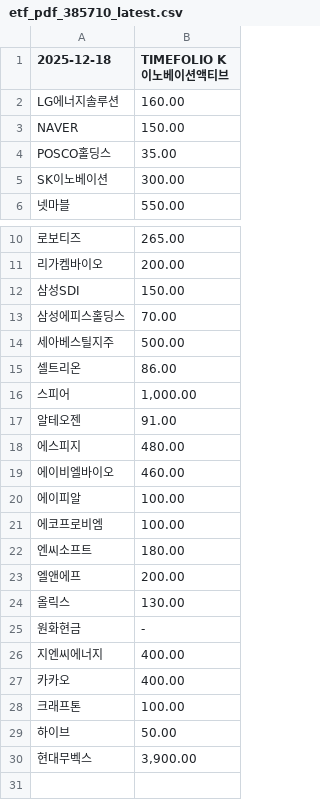
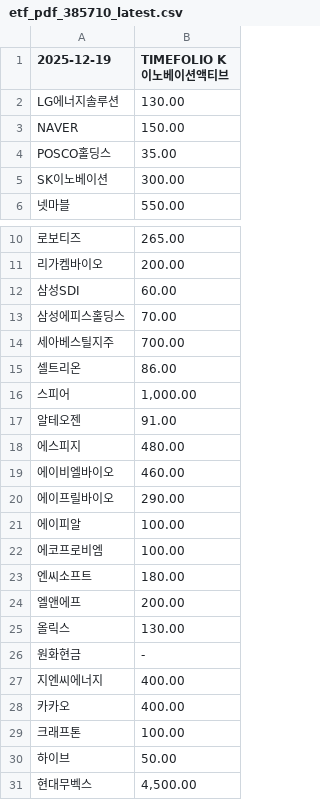
Before and after one commit to gunhoon/etf-timefolio, a CSV file: etf_pdf_385710_latest.csv, drawn as a sheet; only a part is shown, gaps mark what is left out.

```diff
--- a/etf_pdf_385710_latest.csv
+++ b/etf_pdf_385710_latest.csv
@@ -1,3 +1,3 @@
-2025-12-18,TIMEFOLIO K이노베이션액티브
-LG에너지솔루션,160.00
+2025-12-19,TIMEFOLIO K이노베이션액티브
+LG에너지솔루션,130.00
 NAVER,150.00
@@ -11,5 +11,5 @@ SK이노베이션,300.00
 리가켐바이오,200.00
-삼성SDI,150.00
+삼성SDI,60.00
 삼성에피스홀딩스,70.00
-세아베스틸지주,500.00
+세아베스틸지주,700.00
 셀트리온,86.00
@@ -19,2 +19,3 @@ SK이노베이션,300.00
 에이비엘바이오,460.00
+에이프릴바이오,290.00
 에이피알,100.00
@@ -29,2 +30,2 @@ SK이노베이션,300.00
 하이브,50.00
-현대무벡스,"3,900.00"
+현대무벡스,"4,500.00"
```
Also changed, not shown: etf_pdf_385720_latest.csv, etf_pdf_404120_latest.csv, 4 other files.
